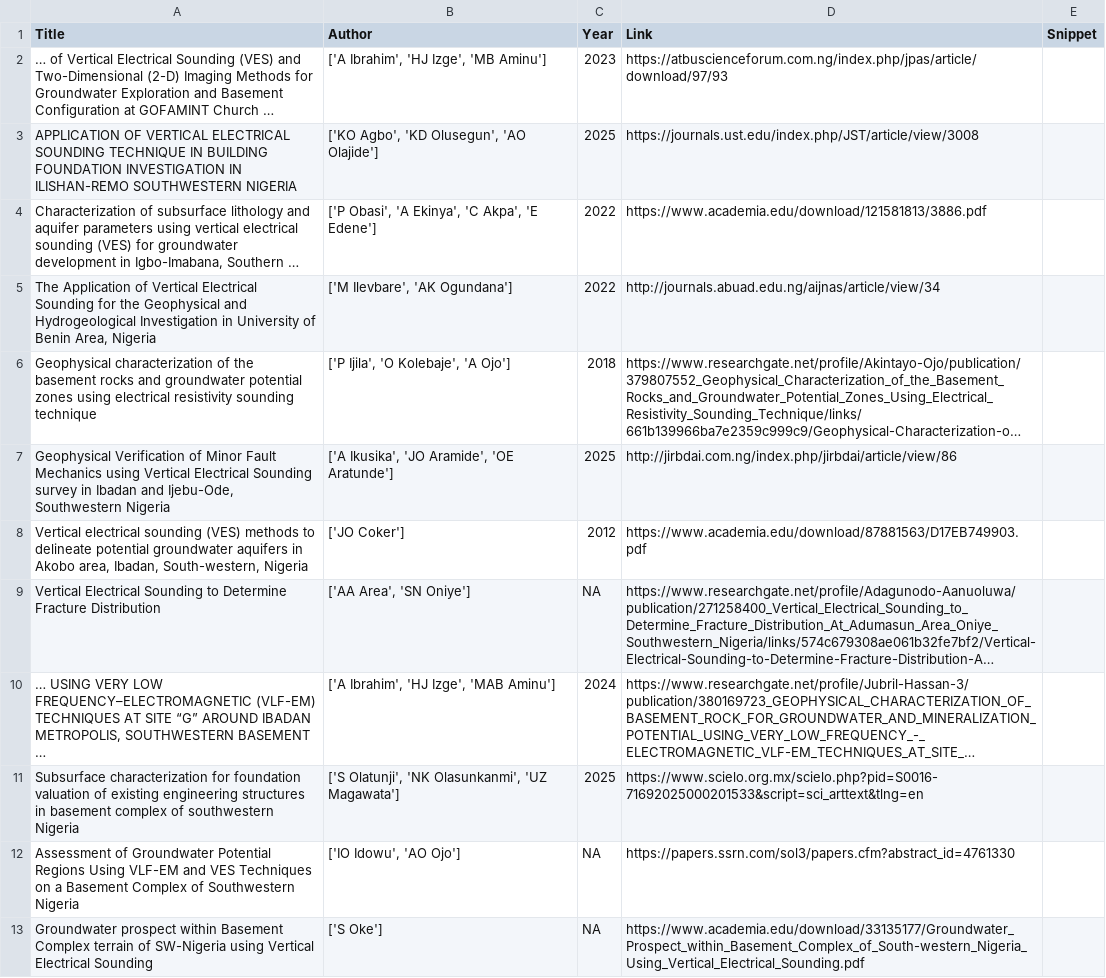
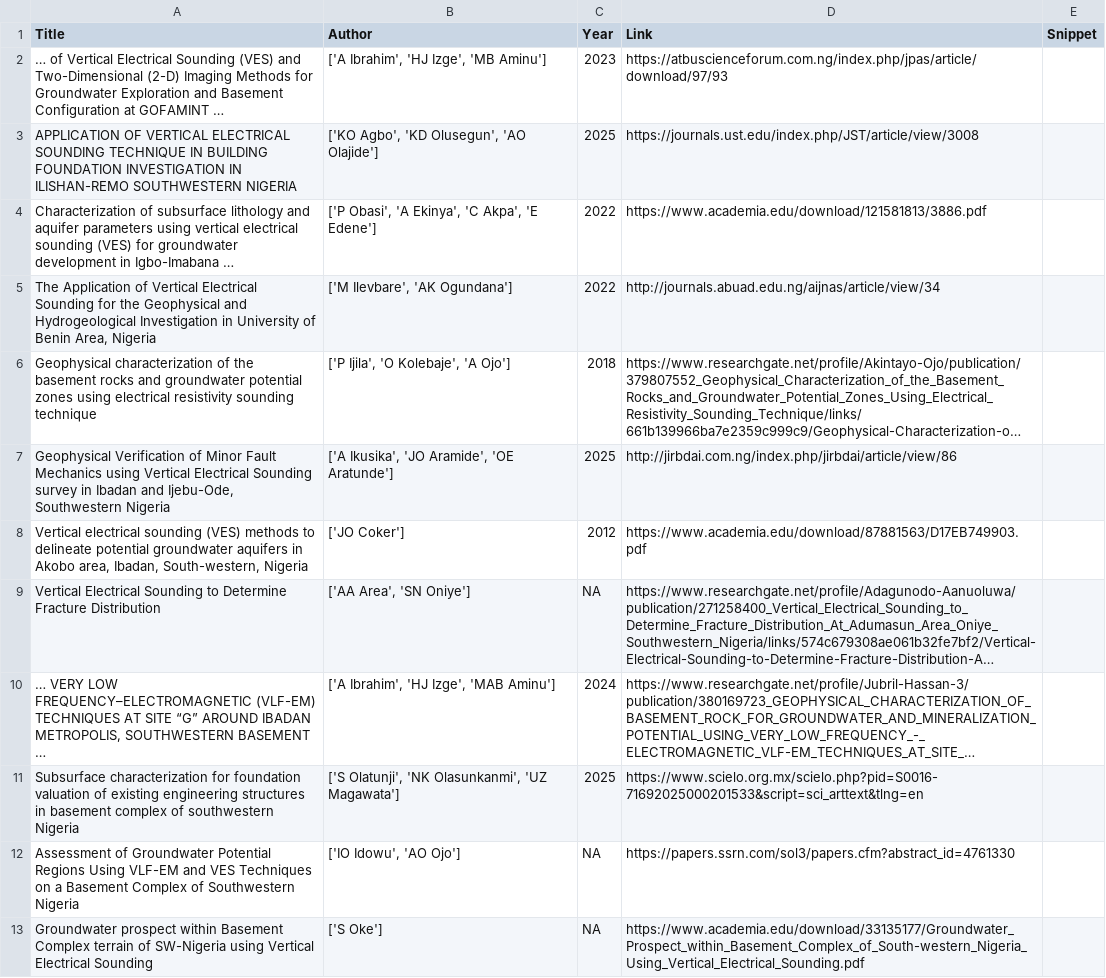
Before and after one commit to HE1MER25/python-core-evolution, a CSV file: Ibadan_1D_Links.csv, drawn as a sheet; only a part is shown; long unchanged cells end in …; the diff names each change by its address in the sheet, - before the commit and + after, or states it on an @@ line.

```diff
--- a/Ibadan_1D_Links.csv
+++ b/Ibadan_1D_Links.csv
-A2 (Title): …at GOFAMINT Church …
+A2 (Title): …at GOFAMINT …
-A4 (Title): …development in Igbo-Imabana, Southern …
+A4 (Title): …development in Igbo-Imabana …
-A10 (Title): … USING VERY LOW…
+A10 (Title): … VERY LOW…
```
Also changed, not shown: Ibadan_2D_Links.csv, 10 other files.
